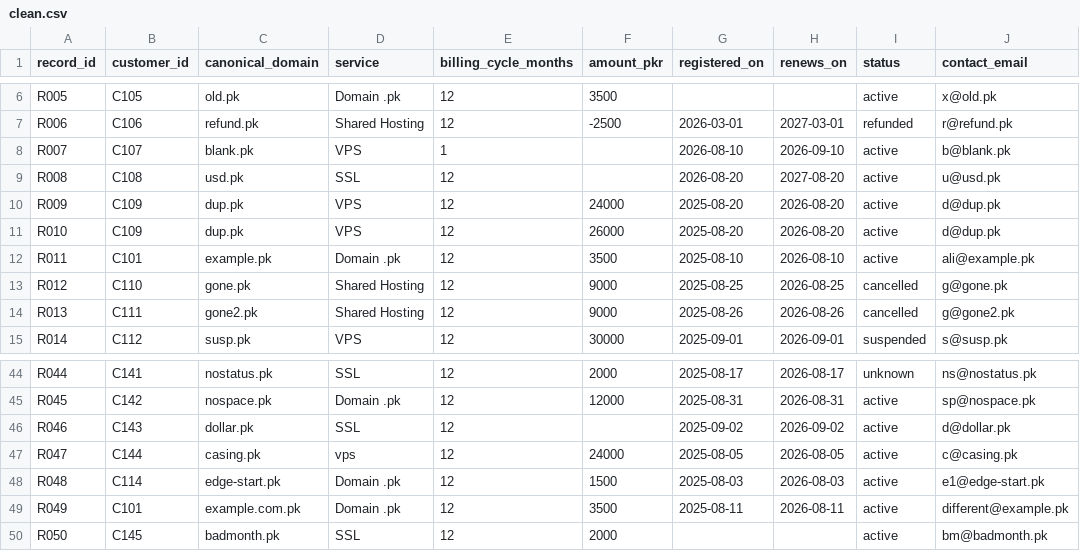
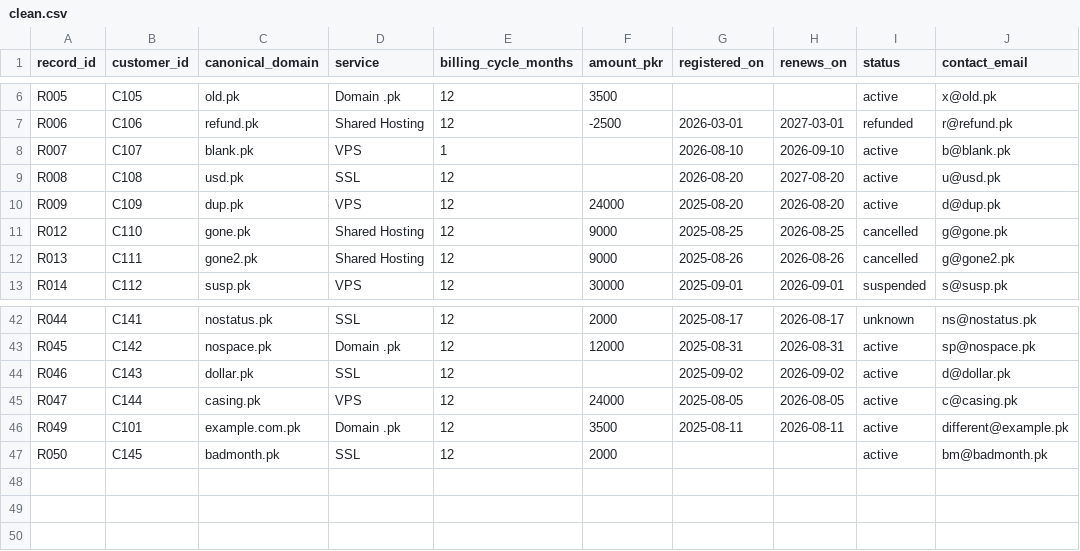
Before and after one commit to Bilal-Nazir-3360/pkhosting-assessment, a CSV file: clean.csv, drawn as a sheet; only a part is shown, gaps mark what is left out.

```diff
--- a/clean.csv
+++ b/clean.csv
@@ -10,4 +10,2 @@ R008,C108,usd.pk,SSL,12,,2026-08-20,2027-08-20,active,u@usd.pk
 R009,C109,dup.pk,VPS,12,24000,2025-08-20,2026-08-20,active,d@dup.pk
-R010,C109,dup.pk,VPS,12,26000,2025-08-20,2026-08-20,active,d@dup.pk
-R011,C101,example.pk,Domain .pk,12,3500,2025-08-10,2026-08-10,active,ali@example.pk
 R012,C110,gone.pk,Shared Hosting,12,9000,2025-08-25,2026-08-25,cancelled,g@gone.pk
@@ -46,4 +44,3 @@ R045,C142,nospace.pk,Domain .pk,12,12000,2025-08-31,2026-08-31,active,sp@nospace
 R046,C143,dollar.pk,SSL,12,,2025-09-02,2026-09-02,active,d@dollar.pk
-R047,C144,casing.pk,vps,12,24000,2025-08-05,2026-08-05,active,c@casing.pk
-R048,C114,edge-start.pk,Domain .pk,12,1500,2025-08-03,2026-08-03,active,e1@edge-start.pk
+R047,C144,casing.pk,VPS,12,24000,2025-08-05,2026-08-05,active,c@casing.pk
 R049,C101,example.com.pk,Domain .pk,12,3500,2025-08-11,2026-08-11,active,different@example.pk
```
Also changed, not shown: issues.csv.
